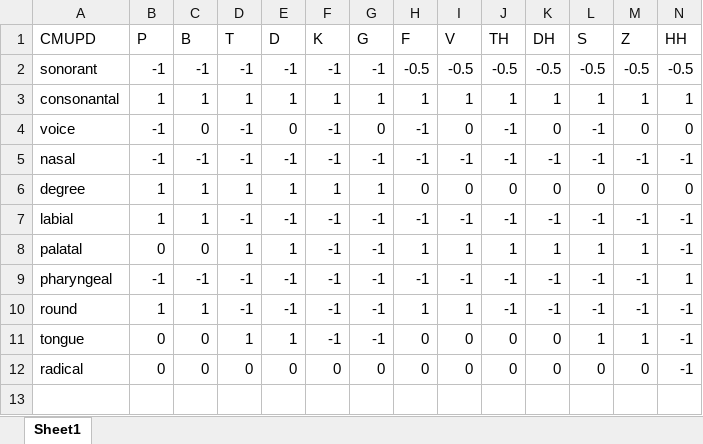
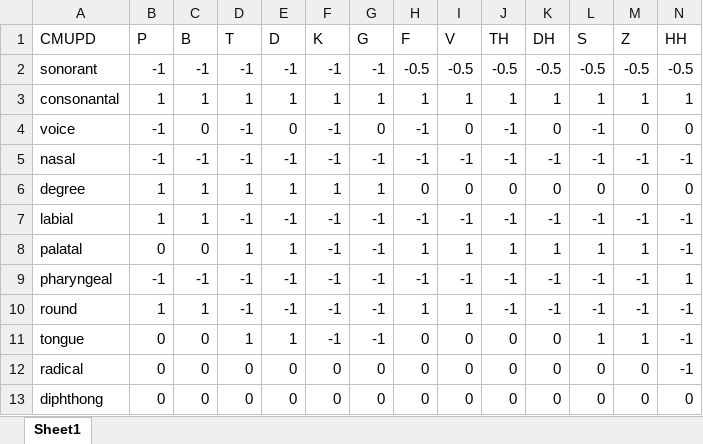
Before and after one commit to JEBlack/Thesis, an Excel workbook: cRep.xlsx, sheet Sheet1, drawn as a sheet; only a part is shown; values as stored, in another font and other column widths than the file's, no borders; rows hold the shown columns only; the diff names each change by its address in the sheet, - before the commit and + after, or states it on an @@ line.

```diff
--- a/cRep.xlsx (sheet Sheet1)
+++ b/cRep.xlsx (sheet Sheet1)
+row 13: diphthong | 0 | 0 | 0 | 0 | 0 | 0 | 0 | 0 | 0 | 0 | 0 | 0 | 0
```
Also changed, not shown: 34 other files.
